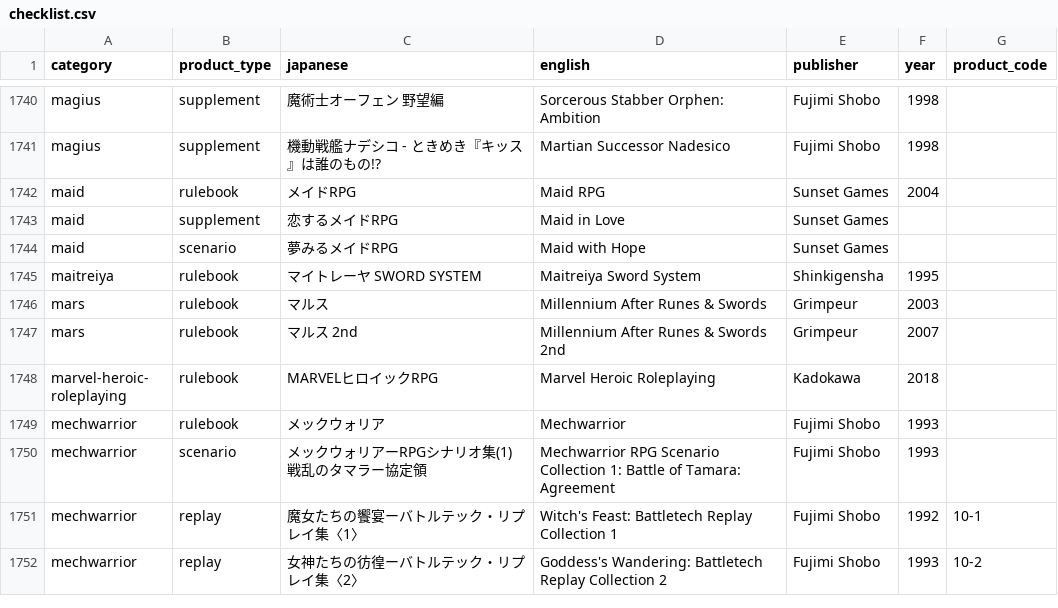
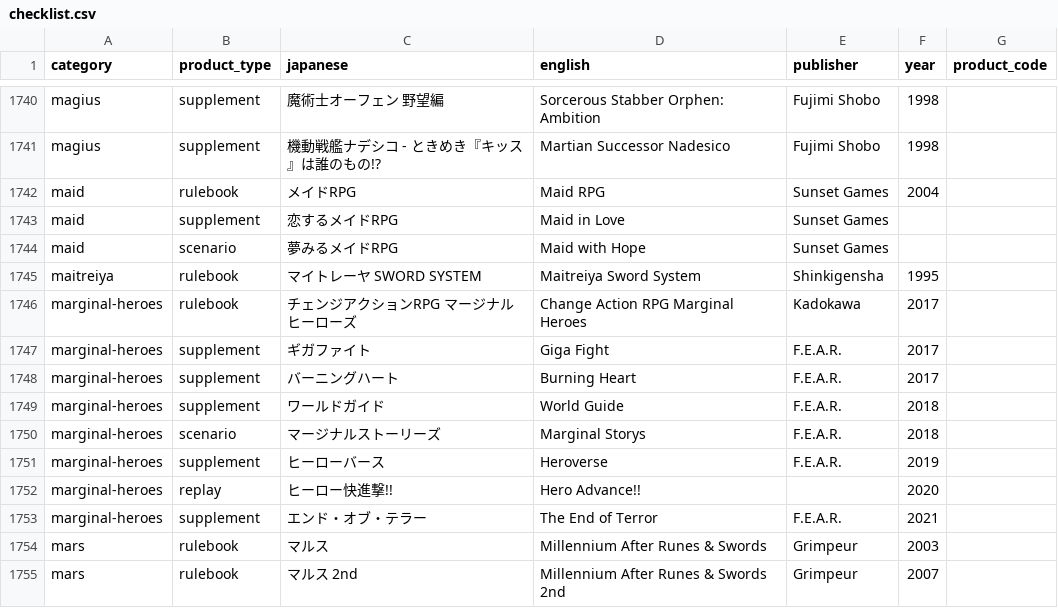
Before and after one commit to weatherspud/japanese-collectors-list, a CSV file: checklist.csv, drawn as a sheet; only a part is shown, gaps mark what is left out; the shorter side is filled out with more unchanged rows; the diff names each change by its address in the sheet, - before the commit and + after, or states it on an @@ line.

Commit message:
marginal heroes

```diff
--- a/checklist.csv
+++ b/checklist.csv
+row 1746: marginal-heroes | rulebook | チェンジアクションRPG マージナルヒーローズ | Change Action RPG Marginal Heroes | Kadokawa | 2017
+row 1747: marginal-heroes | supplement | ギガファイト | Giga Fight | F.E.A.R. | 2017
+row 1748: marginal-heroes | supplement | バーニングハート | Burning Heart | F.E.A.R. | 2017
+row 1749: marginal-heroes | supplement | ワールドガイド | World Guide | F.E.A.R. | 2018
+row 1750: marginal-heroes | scenario | マージナルストーリーズ | Marginal Storys | F.E.A.R. | 2018
+row 1751: marginal-heroes | supplement | ヒーローバース | Heroverse | F.E.A.R. | 2019
+row 1752: marginal-heroes | replay | ヒーロー快進撃!! | Hero Advance!! |  | 2020
+row 1753: marginal-heroes | supplement | エンド・オブ・テラー | The End of Terror | F.E.A.R. | 2021
```
Also changed, not shown: 10 other files.
